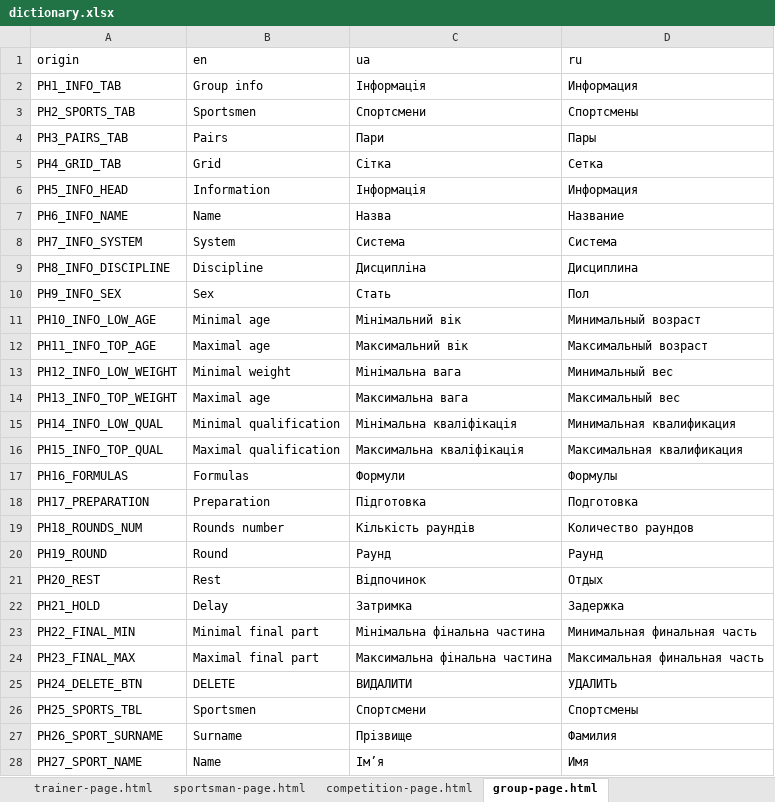
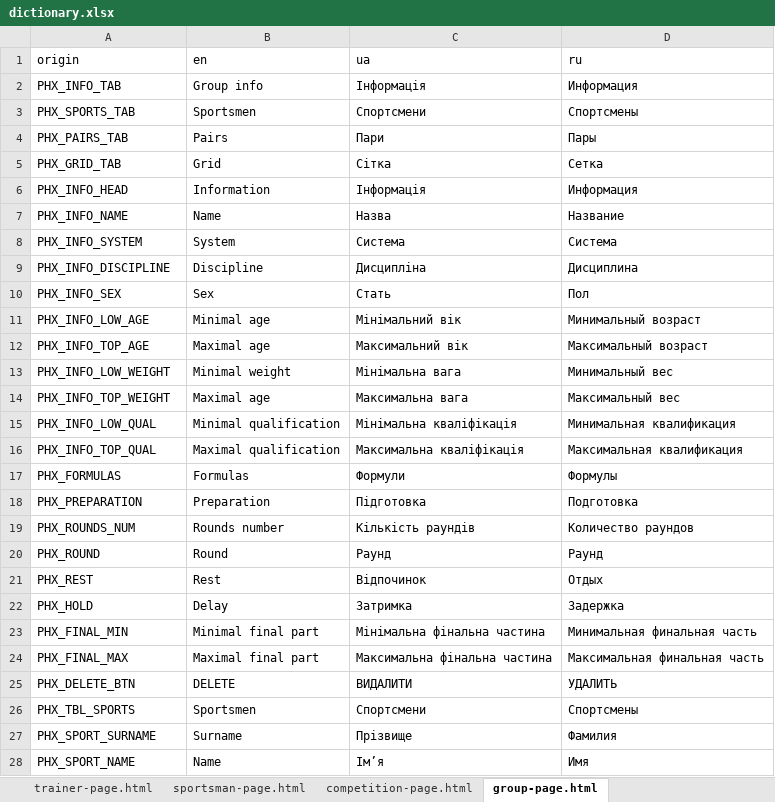
Before and after one commit to Jane-Horbul/sorter-for-competitions, an Excel workbook: translator/dictionary.xlsx, sheet group-page.html, drawn as a sheet; only a part is shown; values as stored, in another font and other column widths than the file's, no borders; the diff covers the shown part only; the diff names each change by its address in the sheet, - before the commit and + after, or states it on an @@ line.

```diff
--- a/translator/dictionary.xlsx (sheet group-page.html)
+++ b/translator/dictionary.xlsx (sheet group-page.html)
-A2 (origin): PH1_INFO_TAB
+A2 (origin): PHX_INFO_TAB
-A3 (origin): PH2_SPORTS_TAB
+A3 (origin): PHX_SPORTS_TAB
-A4 (origin): PH3_PAIRS_TAB
+A4 (origin): PHX_PAIRS_TAB
-A5 (origin): PH4_GRID_TAB
+A5 (origin): PHX_GRID_TAB
-A6 (origin): PH5_INFO_HEAD
+A6 (origin): PHX_INFO_HEAD
-A7 (origin): PH6_INFO_NAME
+A7 (origin): PHX_INFO_NAME
-A8 (origin): PH7_INFO_SYSTEM
+A8 (origin): PHX_INFO_SYSTEM
-A9 (origin): PH8_INFO_DISCIPLINE
+A9 (origin): PHX_INFO_DISCIPLINE
-A10 (origin): PH9_INFO_SEX
+A10 (origin): PHX_INFO_SEX
-A11 (origin): PH10_INFO_LOW_AGE
+A11 (origin): PHX_INFO_LOW_AGE
-A12 (origin): PH11_INFO_TOP_AGE
+A12 (origin): PHX_INFO_TOP_AGE
-A13 (origin): PH12_INFO_LOW_WEIGHT
+A13 (origin): PHX_INFO_LOW_WEIGHT
-A14 (origin): PH13_INFO_TOP_WEIGHT
+A14 (origin): PHX_INFO_TOP_WEIGHT
-A15 (origin): PH14_INFO_LOW_QUAL
+A15 (origin): PHX_INFO_LOW_QUAL
-A16 (origin): PH15_INFO_TOP_QUAL
+A16 (origin): PHX_INFO_TOP_QUAL
-A17 (origin): PH16_FORMULAS
+A17 (origin): PHX_FORMULAS
-A18 (origin): PH17_PREPARATION
+A18 (origin): PHX_PREPARATION
-A19 (origin): PH18_ROUNDS_NUM
+A19 (origin): PHX_ROUNDS_NUM
-A20 (origin): PH19_ROUND
+A20 (origin): PHX_ROUND
-A21 (origin): PH20_REST
+A21 (origin): PHX_REST
-A22 (origin): PH21_HOLD
+A22 (origin): PHX_HOLD
-A23 (origin): PH22_FINAL_MIN
+A23 (origin): PHX_FINAL_MIN
-A24 (origin): PH23_FINAL_MAX
+A24 (origin): PHX_FINAL_MAX
-A25 (origin): PH24_DELETE_BTN
+A25 (origin): PHX_DELETE_BTN
-A26 (origin): PH25_SPORTS_TBL
+A26 (origin): PHX_TBL_SPORTS
-A27 (origin): PH26_SPORT_SURNAME
+A27 (origin): PHX_SPORT_SURNAME
-A28 (origin): PH27_SPORT_NAME
+A28 (origin): PHX_SPORT_NAME
```
Also changed, not shown: 16 edited cells elsewhere in this sheet, sheet arena-page.html, sheet common, sheet competition-page.html, sheet sportsman-page.html, sheet trainer-page.html, sheet department-page.html, 1 more sheet, 18 other files.
